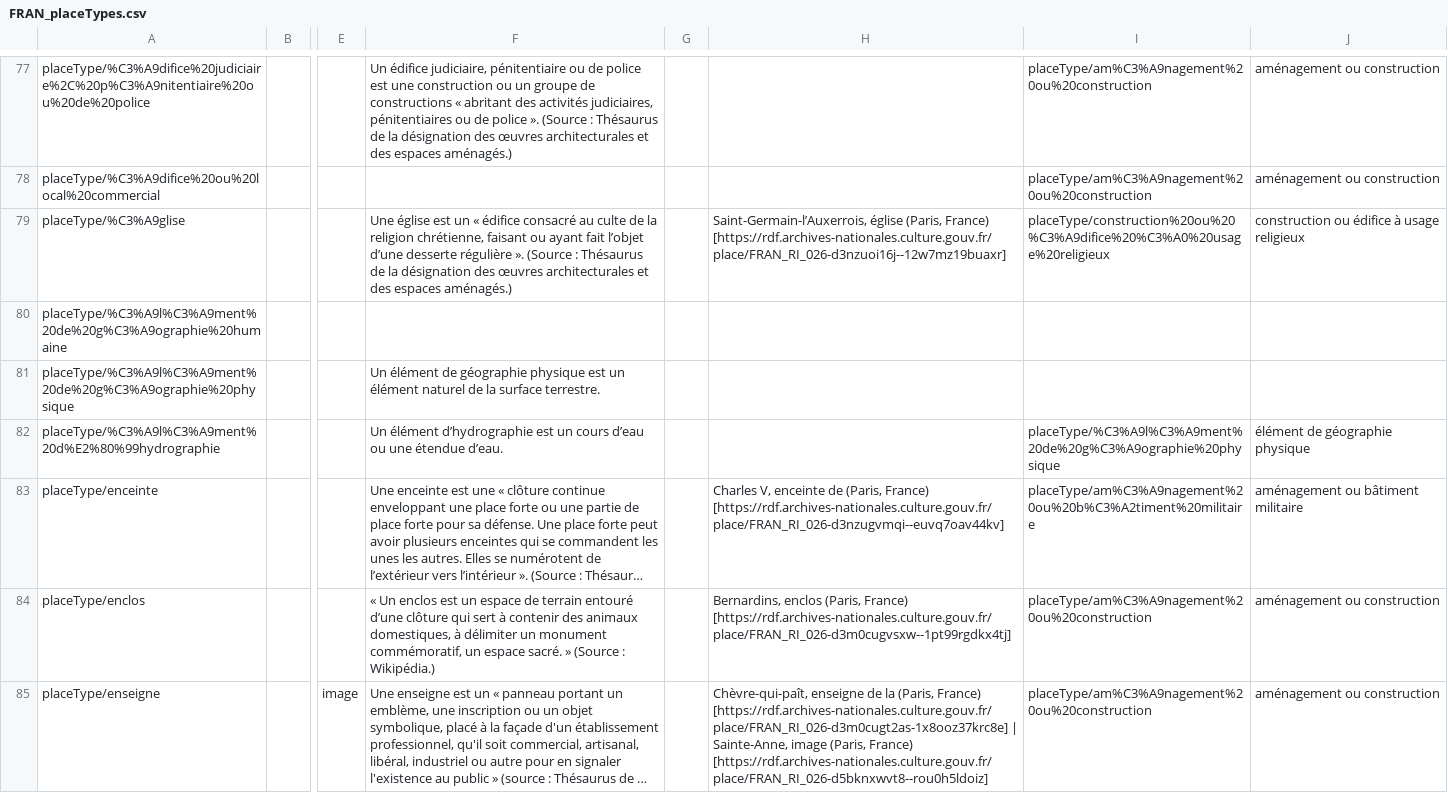
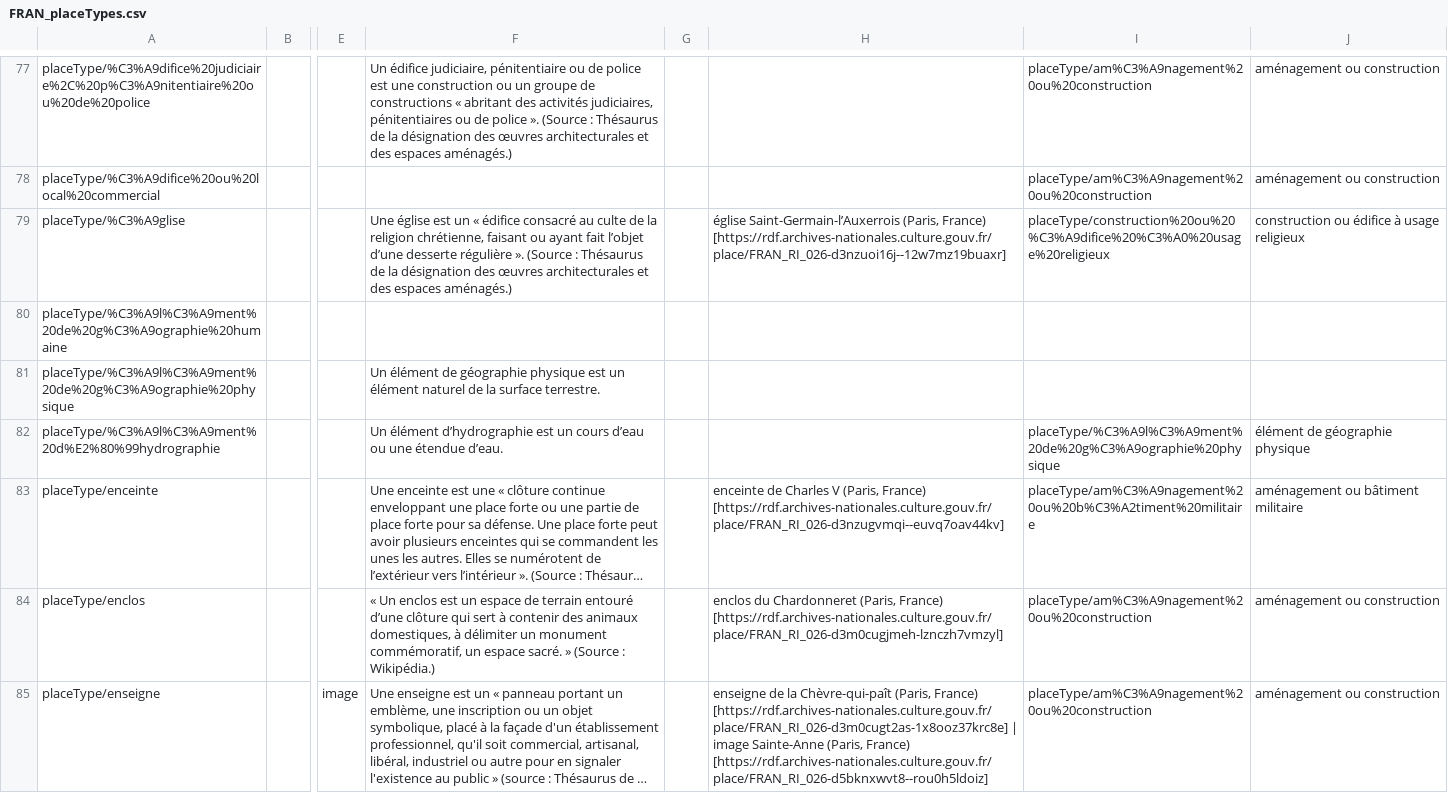
Before and after one commit to ArchivesNationalesFR/Referentiels, a CSV file: concepts/csv/FRAN_placeTypes.csv, drawn as a sheet; only a part is shown, gaps mark what is left out; long unchanged cells end in …; the diff covers the shown part only; the diff names each change by its address in the sheet, - before the commit and + after, or states it on an @@ line.

Commit message:
completed a few examples in the corporate body types vocabulary, and regenerated the CSV files from corporate body types and place types.

```diff
--- a/concepts/csv/FRAN_placeTypes.csv
+++ b/concepts/csv/FRAN_placeTypes.csv
-H79: Saint-Germain-l’Auxerrois, église (Paris, France)…
+H79: église Saint-Germain-l’Auxerrois (Paris, France)…
-H83: Charles V, enceinte de (Paris, France)…
+H83: enceinte de Charles V (Paris, France)…
-H84: Bernardins, enclos (Paris, France) [https://rdf.archives-nationales.culture.gouv.fr/place/FRAN_RI_026-d3m0cugvsxw--1pt99rgdkx4tj]
+H84: enclos du Chardonneret (Paris, France) [https://rdf.archives-nationales.culture.gouv.fr/place/FRAN_RI_026-d3m0cugjmeh-lznczh7vmzyl]
-H85: Chèvre-qui-paît, enseigne de la (Paris, France) [https://rdf.archives-nationales.culture.gouv.fr/place/FRAN_RI_026-d3m0cugt2as-1x8ooz37krc8e] | Sainte-Anne, image (Paris, France)…
+H85: enseigne de la Chèvre-qui-paît (Paris, France) [https://rdf.archives-nationales.culture.gouv.fr/place/FRAN_RI_026-d3m0cugt2as-1x8ooz37krc8e] | image Sainte-Anne (Paris, France)…
```
Also changed, not shown: 77 edited cells elsewhere in this file, concepts/csv/FRAN_RI_104_corporateBodyTypes.csv, 1 other file.
